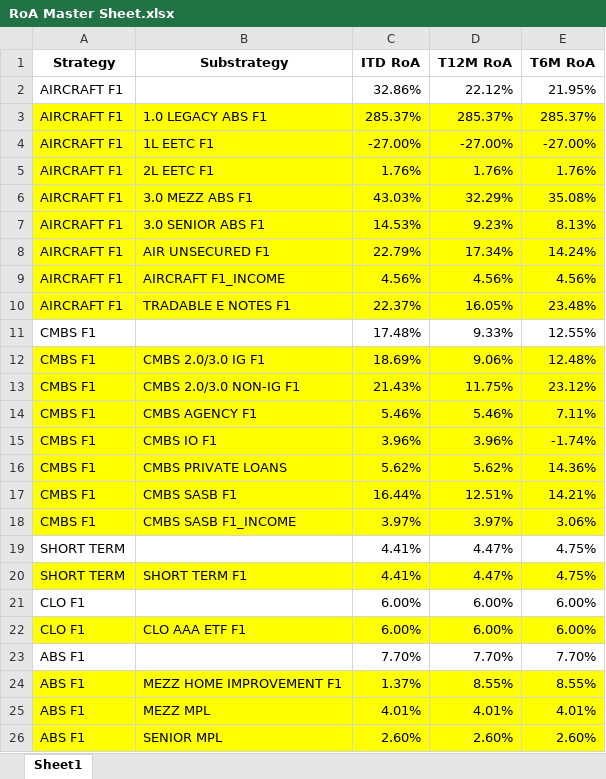
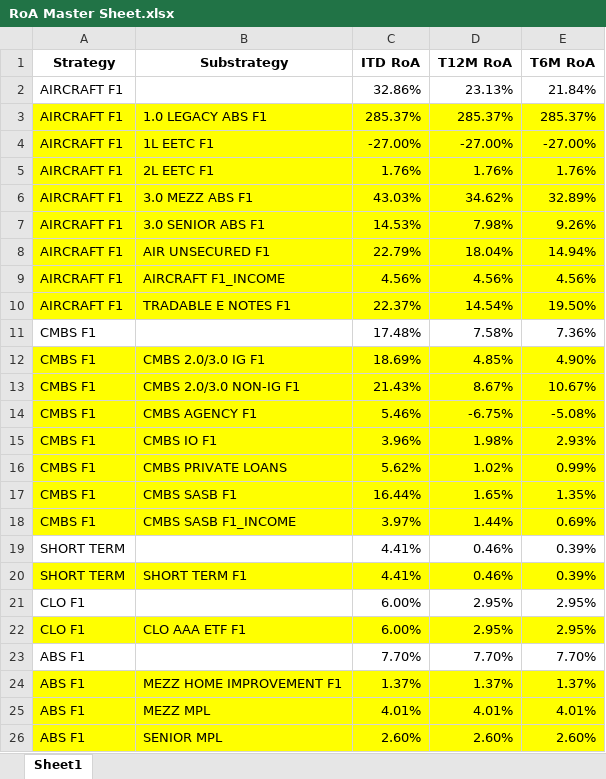
Before and after one commit to brettwilzbach/portfolio_optimizer_streamlit, an Excel workbook: RoA Master Sheet.xlsx, sheet Sheet1, drawn as a sheet; values as stored, in another font and other column widths than the file's, no borders; the diff names each change by its address in the sheet, - before the commit and + after, or states it on an @@ line.

```diff
--- a/RoA Master Sheet.xlsx (sheet Sheet1)
+++ b/RoA Master Sheet.xlsx (sheet Sheet1)
-D2 (T12M RoA): 22.12%
+D2 (T12M RoA): 23.13%
-E2 (T6M RoA): 21.95%
+E2 (T6M RoA): 21.84%
-D6 (T12M RoA): 32.29%
+D6 (T12M RoA): 34.62%
-E6 (T6M RoA): 35.08%
+E6 (T6M RoA): 32.89%
-D7 (T12M RoA): 9.23%
+D7 (T12M RoA): 7.98%
-E7 (T6M RoA): 8.13%
+E7 (T6M RoA): 9.26%
-D8 (T12M RoA): 17.34%
+D8 (T12M RoA): 18.04%
-E8 (T6M RoA): 14.24%
+E8 (T6M RoA): 14.94%
-D10 (T12M RoA): 16.05%
+D10 (T12M RoA): 14.54%
-E10 (T6M RoA): 23.48%
+E10 (T6M RoA): 19.50%
-D11 (T12M RoA): 9.33%
+D11 (T12M RoA): 7.58%
-E11 (T6M RoA): 12.55%
+E11 (T6M RoA): 7.36%
-D12 (T12M RoA): 9.06%
+D12 (T12M RoA): 4.85%
-E12 (T6M RoA): 12.48%
+E12 (T6M RoA): 4.90%
-D13 (T12M RoA): 11.75%
+D13 (T12M RoA): 8.67%
-E13 (T6M RoA): 23.12%
+E13 (T6M RoA): 10.67%
-D14 (T12M RoA): 5.46%
+D14 (T12M RoA): -6.75%
-E14 (T6M RoA): 7.11%
+E14 (T6M RoA): -5.08%
-D15 (T12M RoA): 3.96%
+D15 (T12M RoA): 1.98%
-E15 (T6M RoA): -1.74%
+E15 (T6M RoA): 2.93%
-D16 (T12M RoA): 5.62%
+D16 (T12M RoA): 1.02%
-E16 (T6M RoA): 14.36%
+E16 (T6M RoA): 0.99%
-D17 (T12M RoA): 12.51%
+D17 (T12M RoA): 1.65%
-E17 (T6M RoA): 14.21%
+E17 (T6M RoA): 1.35%
-D18 (T12M RoA): 3.97%
+D18 (T12M RoA): 1.44%
-E18 (T6M RoA): 3.06%
+E18 (T6M RoA): 0.69%
-D19:D20 (T12M RoA): 4.47%
+D19:D20 (T12M RoA): 0.46%
-E19:E20 (T6M RoA): 4.75%
+E19:E20 (T6M RoA): 0.39%
-D21:D22 (T12M RoA): 6.00%
+D21:D22 (T12M RoA): 2.95%
-E21:E22 (T6M RoA): 6.00%
+E21:E22 (T6M RoA): 2.95%
-D24 (T12M RoA): 8.55%
+D24 (T12M RoA): 1.37%
-E24 (T6M RoA): 8.55%
+E24 (T6M RoA): 1.37%
```
Also changed, not shown: Monthly RoA Total - Correct.xlsx, 2 other files.
